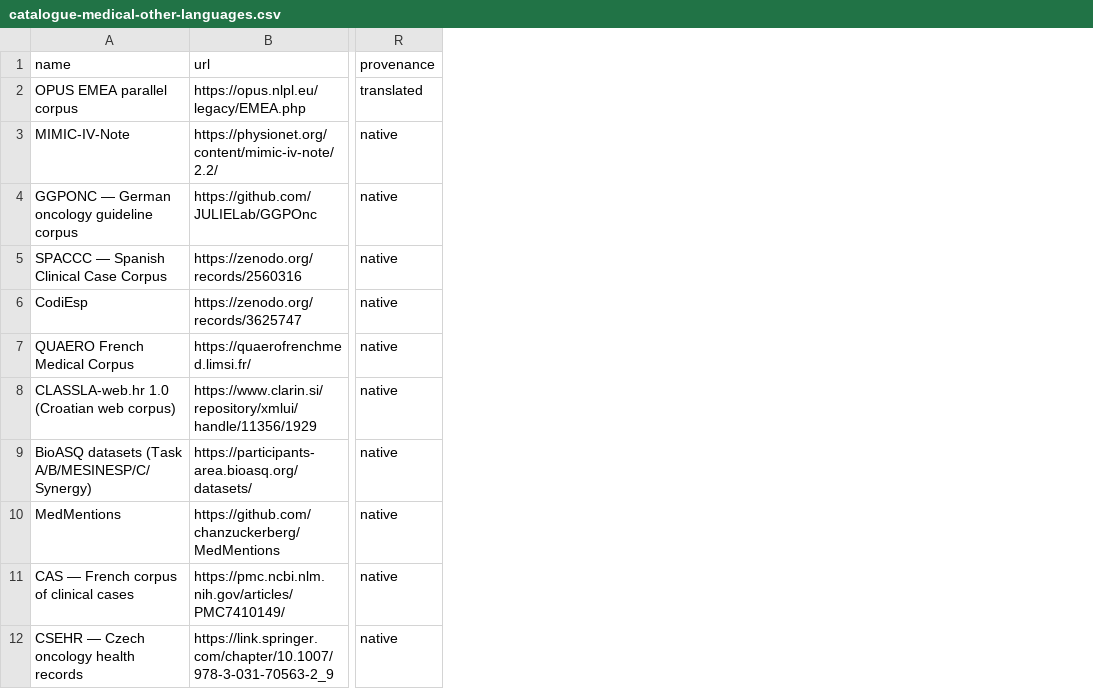
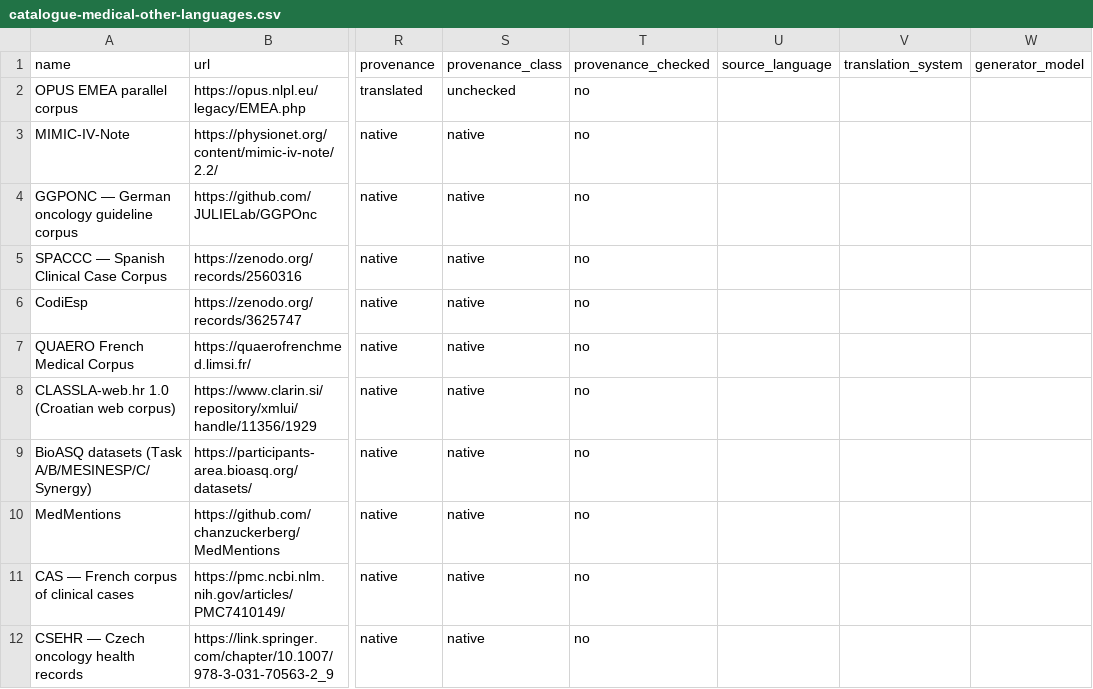
Before and after one commit to eriknovak/SLM4IE, a CSV file: experiments/data/data-landscape-slovenian/tables/catalogue-medical-other-languages.csv, drawn as a sheet; only a part is shown, gaps mark what is left out; the diff names each change by its address in the sheet, - before the commit and + after, or states it on an @@ line.

```diff
--- a/experiments/data/data-landscape-slovenian/tables/catalogue-medical-other-languages.csv
+++ b/experiments/data/data-landscape-slovenian/tables/catalogue-medical-other-languages.csv
+column S (provenance_class), rows 2-12: unchecked | native | native | native | native | native | native | native | native | native | native
+column T (provenance_checked), rows 2-12: all no
+column U (source_language), empty
+column V (translation_system), empty
+column W (generator_model), empty
```
Also changed, not shown: experiments/data/data-landscape-slovenian/tables/catalogue.csv, experiments/data/data-landscape-slovenian/tables/supply-by-clause.csv, 5 other files.
